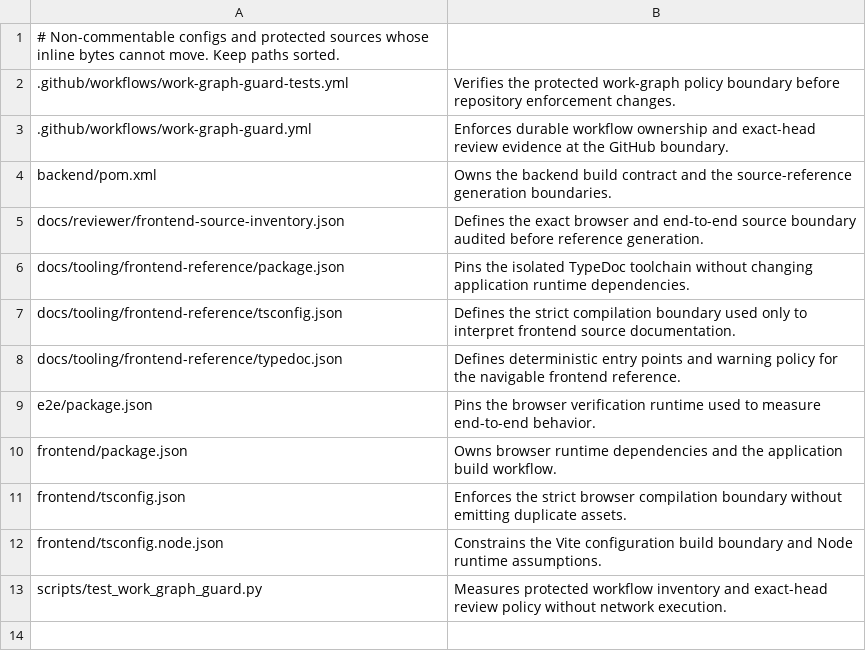
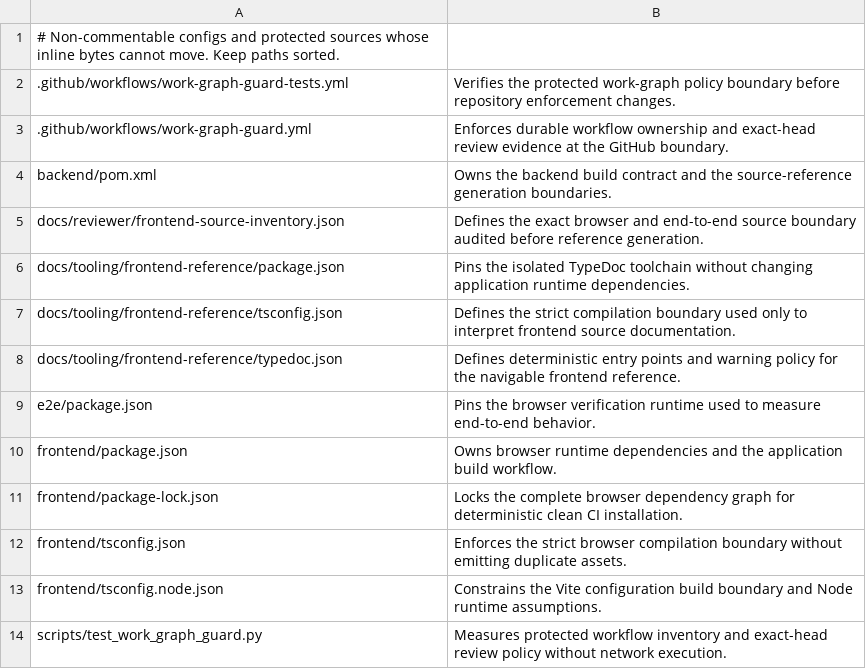
Before and after one commit to jdoe-dev-159753/specgraph-reference-app, a TSV file: scripts/ci/source-intent-inventory.tsv, drawn as a sheet; the diff names each change by its address in the sheet, - before the commit and + after, or states it on an @@ line.

Commit message:
ci: make frontend installs deterministic
Add the repository-owned frontend lock and enforce npm ci in both CI paths and the application image build. Keep archived checkpoint builds fail-closed on an exact manifest match, bind image reuse to both dependency inputs, and cover the contract with deterministic tests.

Refs #238

```diff
--- a/scripts/ci/source-intent-inventory.tsv
+++ b/scripts/ci/source-intent-inventory.tsv
+row 11: frontend/package-lock.json | Locks the complete browser dependency graph for deterministic clean CI installation.
```
Also changed, not shown: 5 other files.
